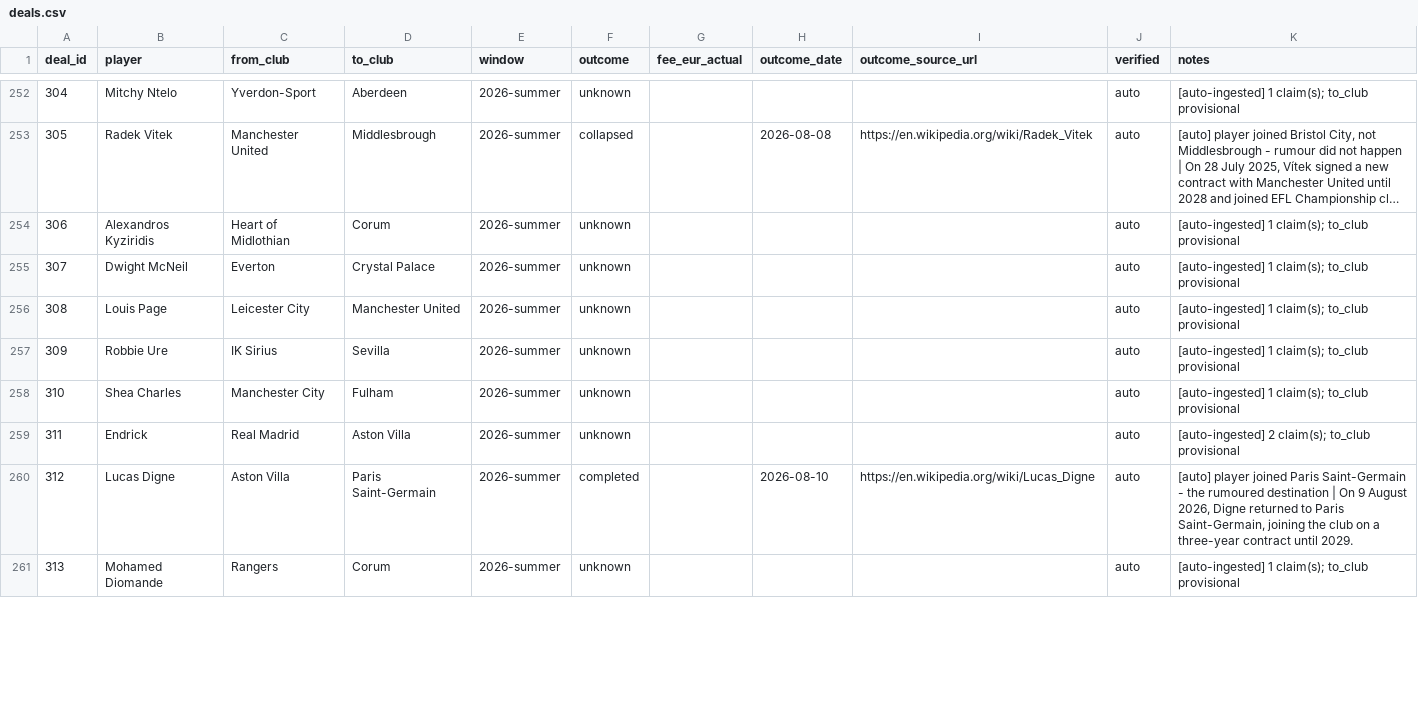
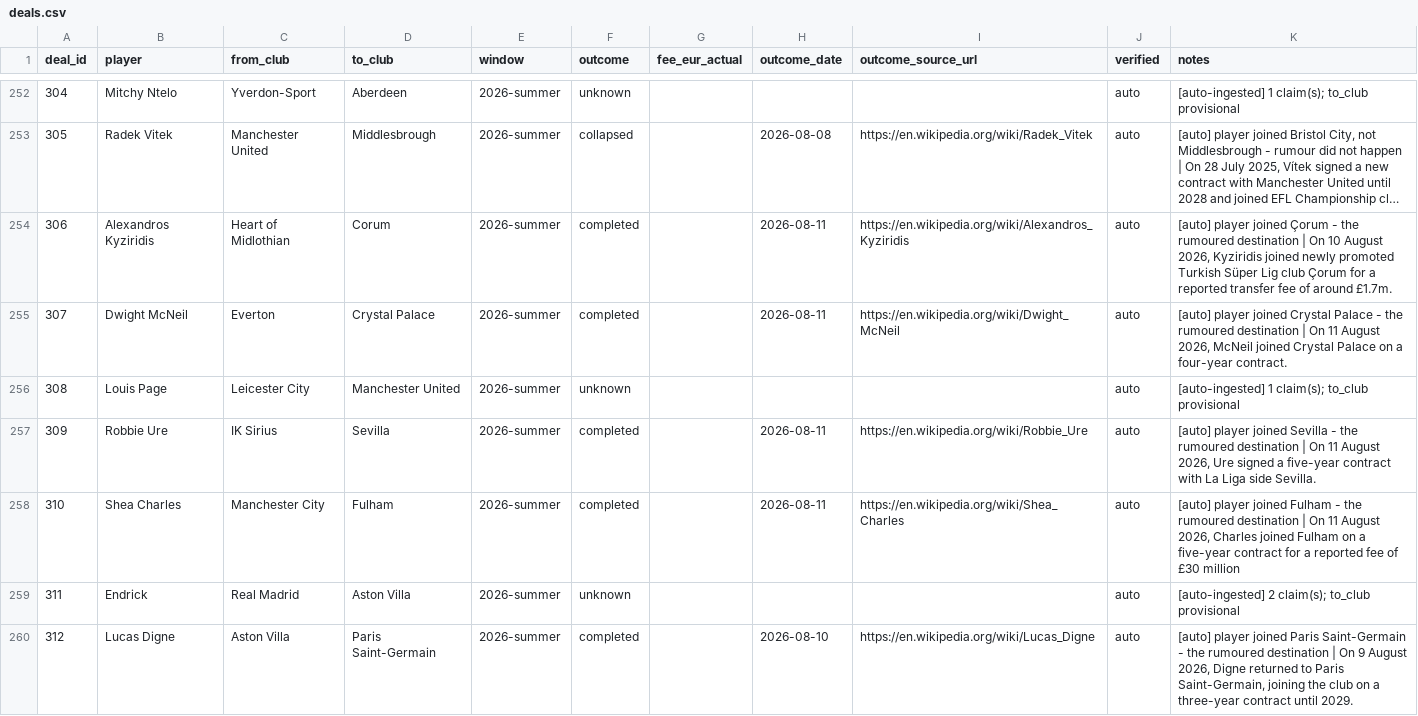
Before and after one commit to har27il/transfer-truth, a CSV file: ground-truth/deals.csv, drawn as a sheet; only a part is shown, gaps mark what is left out; the shorter side is filled out with more unchanged rows; long unchanged cells end in …; the diff covers the shown part only; the diff names each change by its address in the sheet, - before the commit and + after, or states it on an @@ line.

```diff
--- a/ground-truth/deals.csv
+++ b/ground-truth/deals.csv
-F254:F255 (outcome): unknown
+F254:F255 (outcome): completed
-H254:H255 (outcome_date): (empty)
+H254:H255 (outcome_date): 2026-08-11
-I254 (outcome_source_url): (empty)
+I254 (outcome_source_url): https://en.wikipedia.org/wiki/Alexandros_Kyziridis
-K254 (notes): [auto-ingested] 1 claim(s); to_club provisional
+K254 (notes): [auto] player joined Çorum - the rumoured destination | On 10 August 2026, Kyziridis joined newly promoted Turkish Süper Lig club Çorum for a reported transfer fee of around £1.7m.
-I255 (outcome_source_url): (empty)
+I255 (outcome_source_url): https://en.wikipedia.org/wiki/Dwight_McNeil
-K255 (notes): [auto-ingested] 1 claim(s); to_club provisional
+K255 (notes): [auto] player joined Crystal Palace - the rumoured destination | On 11 August 2026, McNeil joined Crystal Palace on a four-year contract.
-F257:F258 (outcome): unknown
+F257:F258 (outcome): completed
-H257:H258 (outcome_date): (empty)
+H257:H258 (outcome_date): 2026-08-11
-I257 (outcome_source_url): (empty)
+I257 (outcome_source_url): https://en.wikipedia.org/wiki/Robbie_Ure
-K257 (notes): [auto-ingested] 1 claim(s); to_club provisional
+K257 (notes): [auto] player joined Sevilla - the rumoured destination | On 11 August 2026, Ure signed a five-year contract with La Liga side Sevilla.
-I258 (outcome_source_url): (empty)
+I258 (outcome_source_url): https://en.wikipedia.org/wiki/Shea_Charles
-K258 (notes): [auto-ingested] 1 claim(s); to_club provisional
+K258 (notes): [auto] player joined Fulham - the rumoured destination | On 11 August 2026, Charles joined Fulham on a five-year contract for a reported fee of £30 million
```
Also changed, not shown: 11 edited cells elsewhere in this file, ground-truth/journalist_claims.csv, 2 other files.
